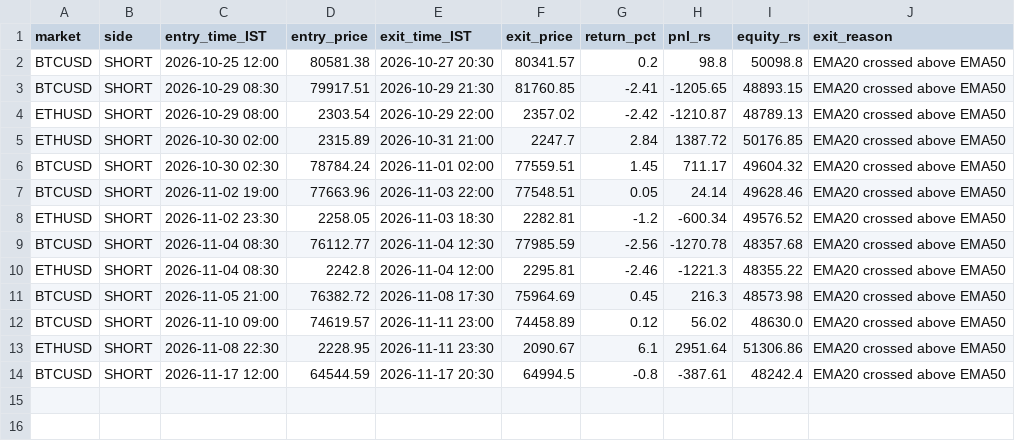
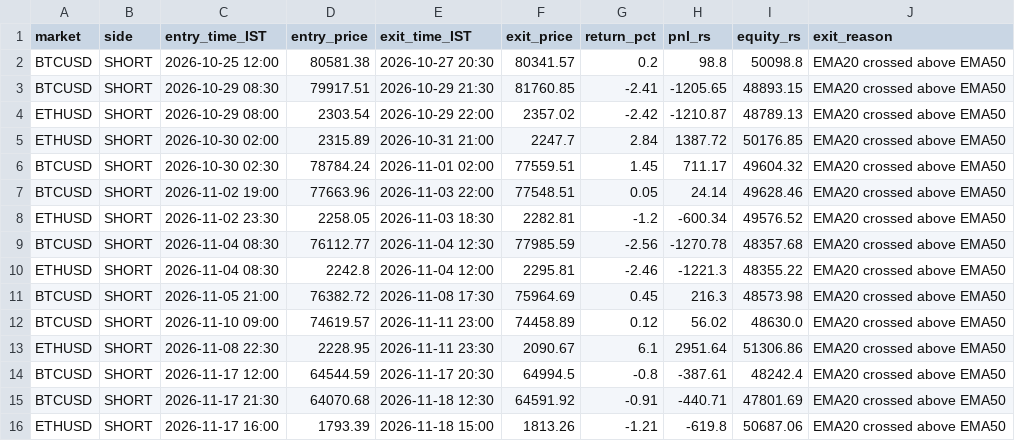
Before and after one commit to JPonline-cmd/paper-trading-bot, a CSV file: trades.csv, drawn as a sheet; the diff names each change by its address in the sheet, - before the commit and + after, or states it on an @@ line.

```diff
--- a/trades.csv
+++ b/trades.csv
+row 15: BTCUSD | SHORT | 2026-11-17 21:30 | 64070.68 | 2026-11-18 12:30 | 64591.92 | -0.91 | -440.71 | 47801.69 | EMA20 crossed above EMA50
+row 16: ETHUSD | SHORT | 2026-11-17 16:00 | 1793.39 | 2026-11-18 15:00 | 1813.26 | -1.21 | -619.8 | 50687.06 | EMA20 crossed above EMA50
```
Also changed, not shown: equity.csv, 3 other files.
